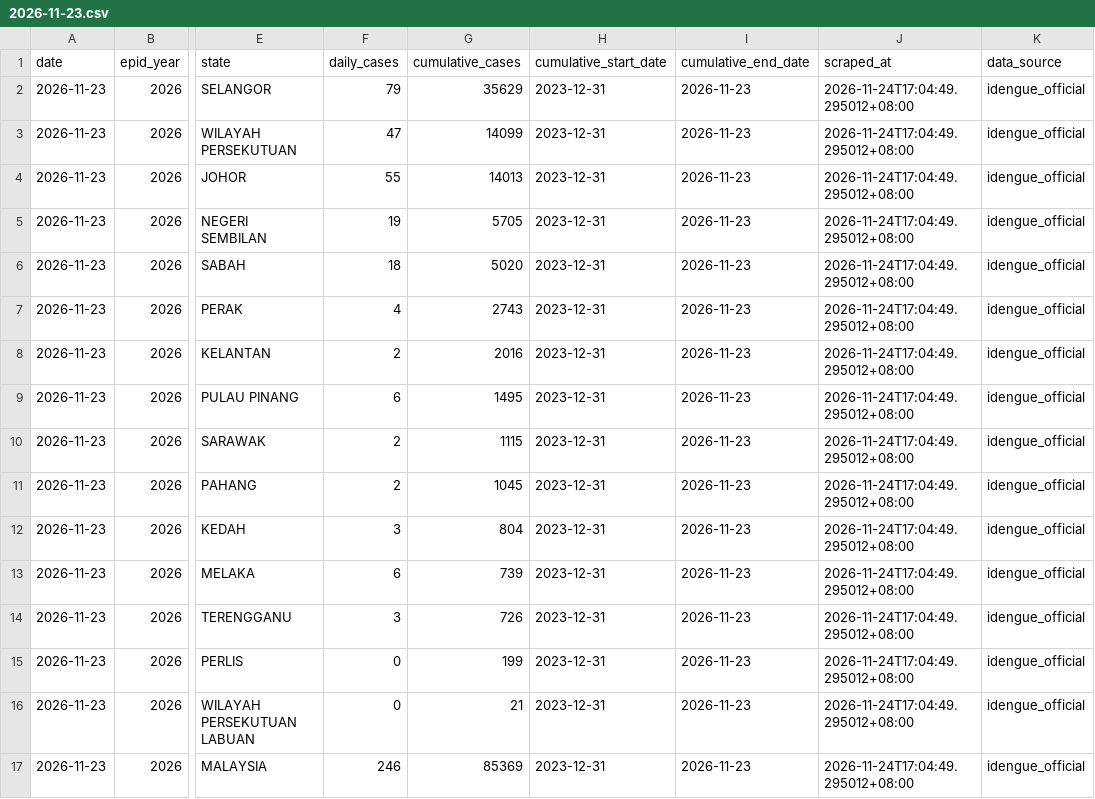
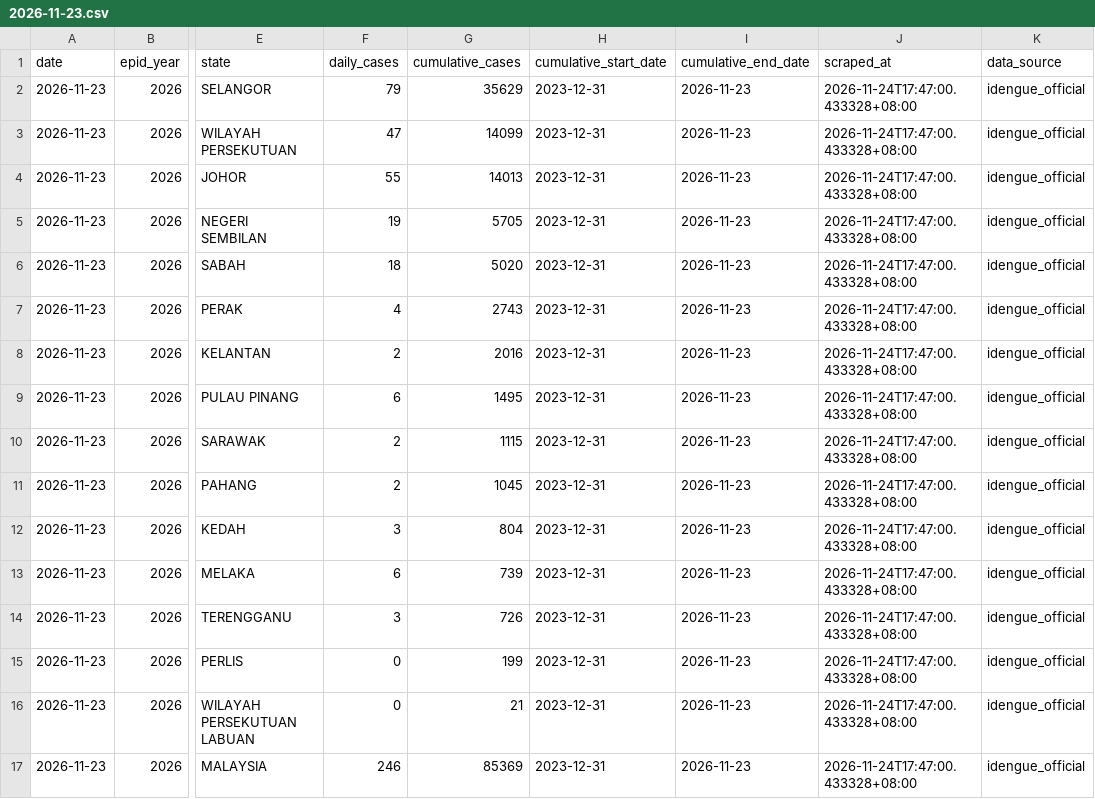
Before and after one commit to MohdAzmiSuliman/dailycaseden_iden, a CSV file: data/daily/2026-11-23.csv, drawn as a sheet; only a part is shown, gaps mark what is left out; the diff names each change by its address in the sheet, - before the commit and + after, or states it on an @@ line.

```diff
--- a/data/daily/2026-11-23.csv
+++ b/data/daily/2026-11-23.csv
-J2:J17 (scraped_at): 2026-11-24T17:04:49.295012+08:00
+J2:J17 (scraped_at): 2026-11-24T17:47:00.433328+08:00
```
Also changed, not shown: data/historical_dengue_cases.csv, data/latest.csv, 2 other files.
